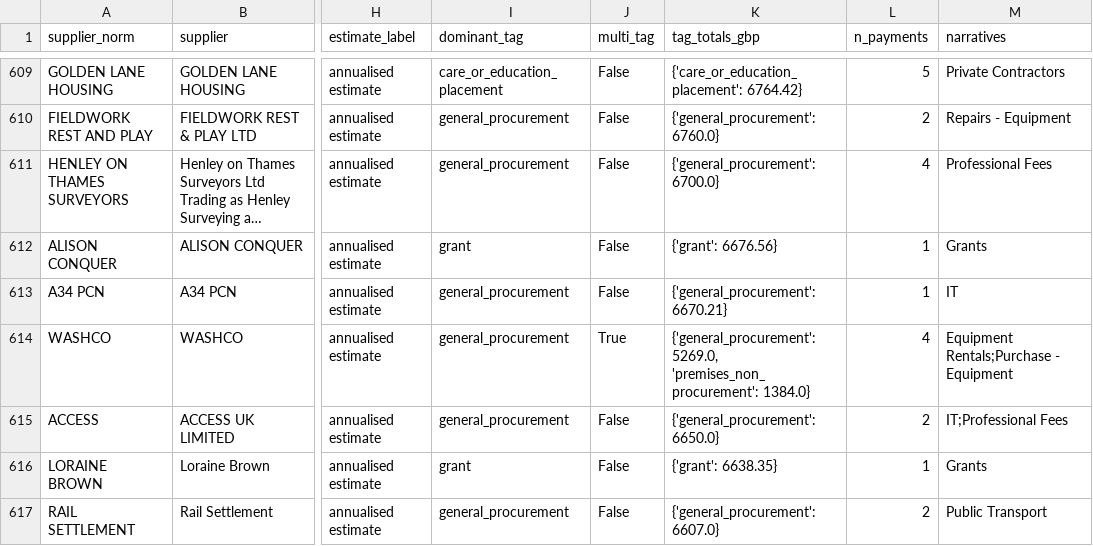
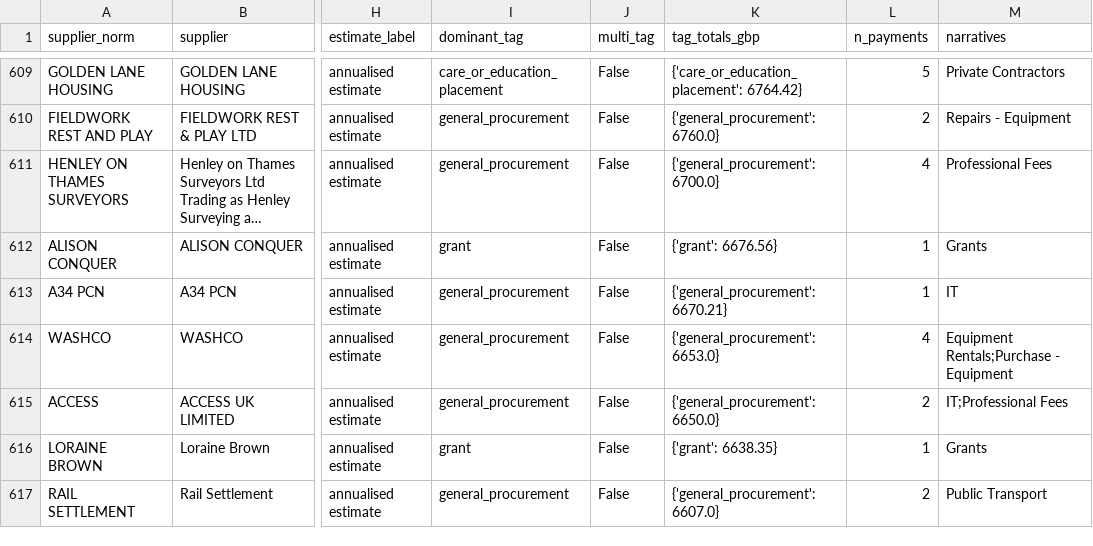
Before and after one commit to gengtong0601-hub/Procurement-Audit-Planner-4, a CSV file: outputs/analytics-full/off-contract-unmatched.csv, drawn as a sheet; only a part is shown, gaps mark what is left out; long unchanged cells end in …; the diff names each change by its address in the sheet, - before the commit and + after, or states it on an @@ line.

```diff
--- a/outputs/analytics-full/off-contract-unmatched.csv
+++ b/outputs/analytics-full/off-contract-unmatched.csv
-J614 (multi_tag): True
+J614 (multi_tag): False
-K614 (tag_totals_gbp): {'general_procurement': 5269.0, 'premises_non_procurement': 1384.0}
+K614 (tag_totals_gbp): {'general_procurement': 6653.0}
```
Also changed, not shown: outputs/analytics-full/near-matches.csv, outputs/analytics-full/off-contract.csv, 19 other files.
